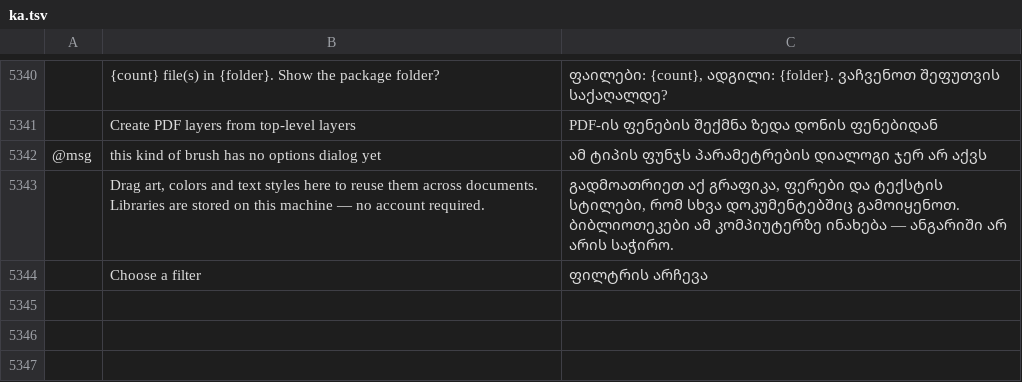
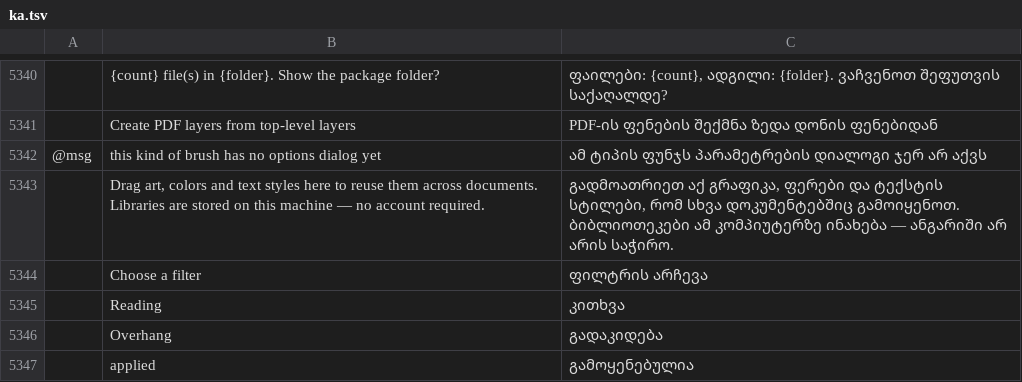
Before and after one commit to Daiduong/vectorcraft, a TSV file: crates/ui-egui/src/i18n/ka.tsv, drawn as a sheet; only a part is shown, gaps mark what is left out; the diff names each change by its address in the sheet, - before the commit and + after, or states it on an @@ line.

Commit message:
Character: the Ruby section's Reading, Overhang and applied labels are translated in every catalog

```diff
--- a/crates/ui-egui/src/i18n/ka.tsv
+++ b/crates/ui-egui/src/i18n/ka.tsv
+row 5345:  | Reading | კითხვა
+row 5346:  | Overhang | გადაკიდება
+row 5347:  | applied | გამოყენებულია
```
Also changed, not shown: crates/ui-egui/src/i18n/bg.tsv, crates/ui-egui/src/i18n/el.tsv, 21 other files.
